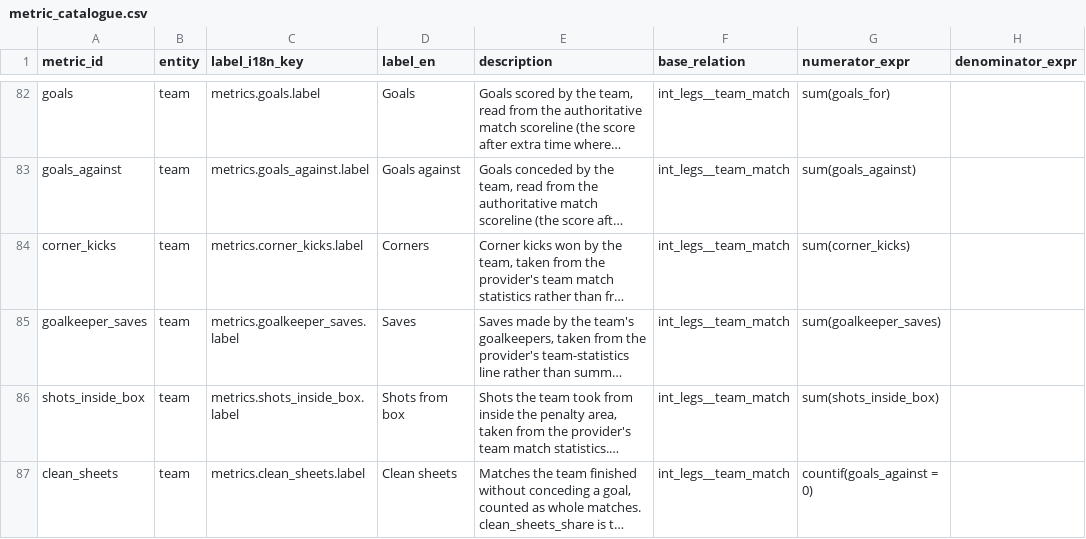
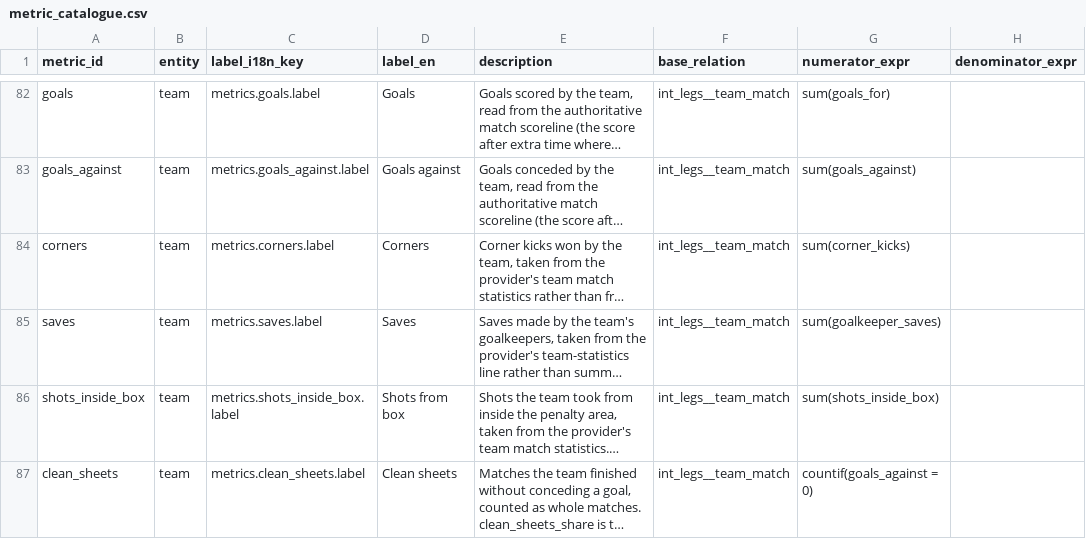
Before and after one commit to ramialfahham/football-data-pipeline, a CSV file: dbt_project/seeds/metric_catalogue.csv, drawn as a sheet; only a part is shown, gaps mark what is left out; long unchanged cells end in …; the diff names each change by its address in the sheet, - before the commit and + after, or states it on an @@ line.

```diff
--- a/dbt_project/seeds/metric_catalogue.csv
+++ b/dbt_project/seeds/metric_catalogue.csv
-A84 (metric_id): corner_kicks
+A84 (metric_id): corners
-C84 (label_i18n_key): metrics.corner_kicks.label
+C84 (label_i18n_key): metrics.corners.label
-A85 (metric_id): goalkeeper_saves
+A85 (metric_id): saves
-C85 (label_i18n_key): metrics.goalkeeper_saves.label
+C85 (label_i18n_key): metrics.saves.label
```
Also changed, not shown: 15 other files.
